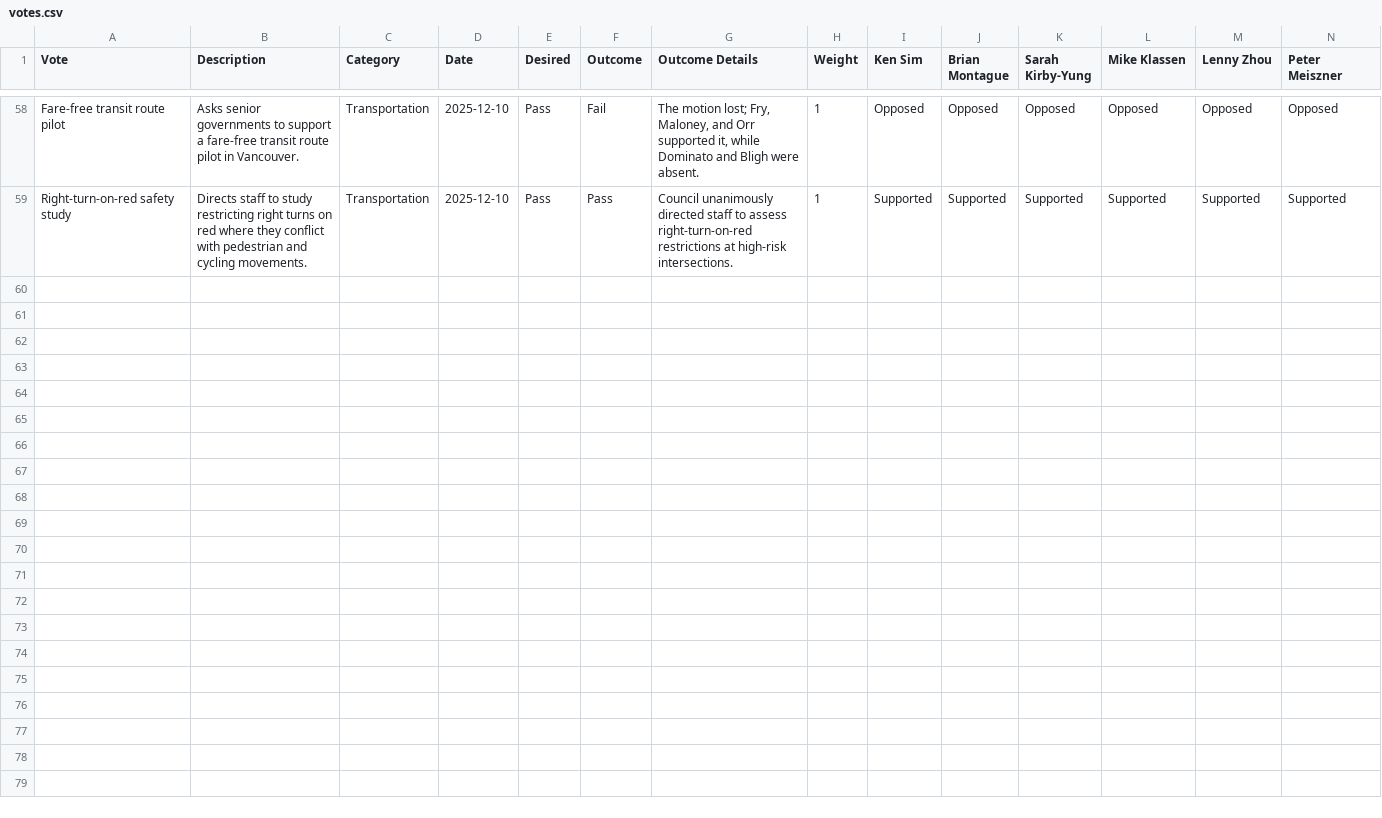
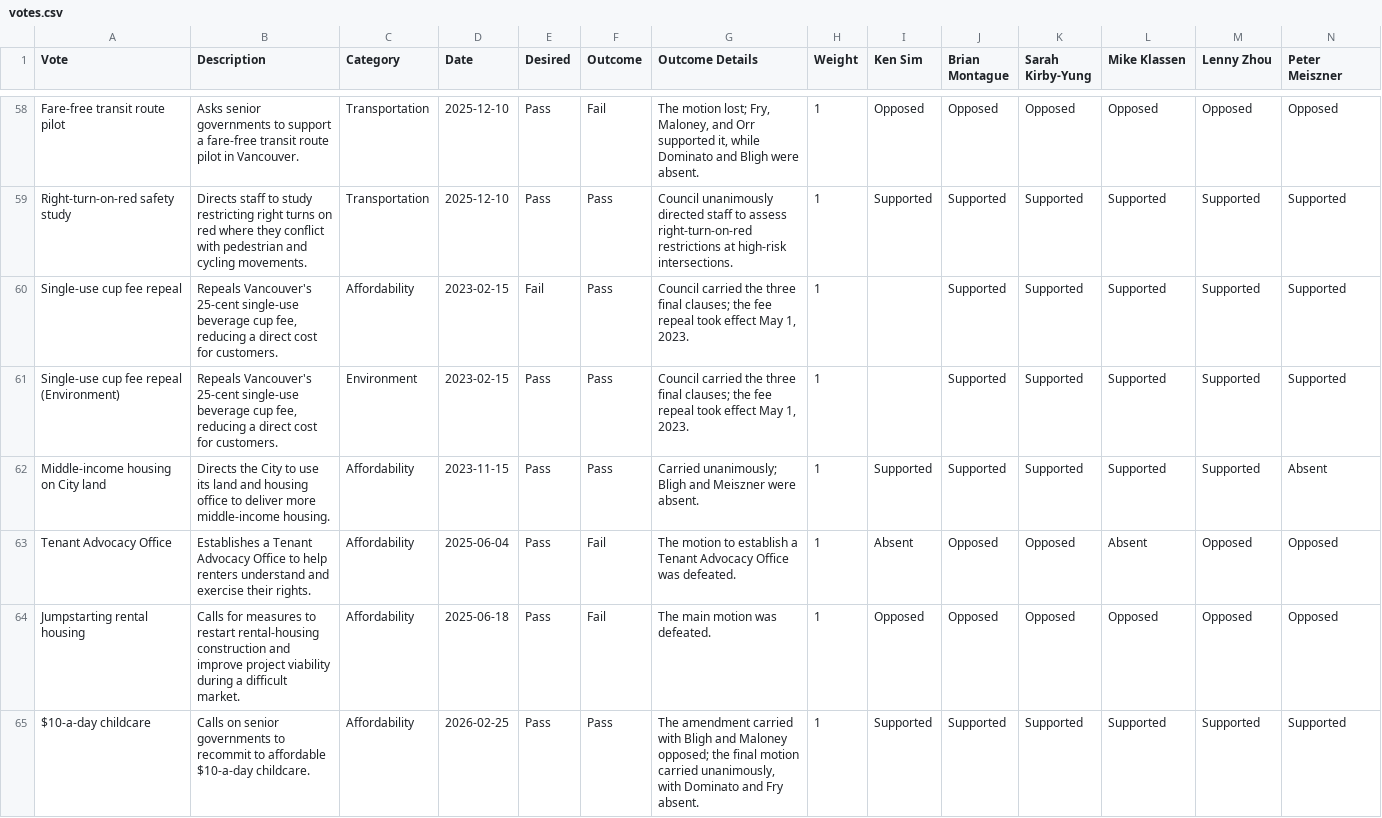
Before and after one commit to canadianveggie/vancouver-council-scorecard, a CSV file: data/votes.csv, drawn as a sheet; only a part is shown, gaps mark what is left out; rows hold the shown columns only; the diff covers the shown part only; the diff names each change by its address in the sheet, - before the commit and + after, or states it on an @@ line.

Commit message:
Add affordability votes

```diff
--- a/data/votes.csv
+++ b/data/votes.csv
+row 60: Single-use cup fee repeal | Repeals Vancouver's 25-cent single-use beverage cup fee, reducing a direct cost for customers. | Affordability | 2023-02-15 | Fail | Pass | Council carried the three final clauses; the fee repeal took effect May 1, 2023. | 1 |  | Supported | Supported | Supported | Supported | Supported
+row 61: Single-use cup fee repeal (Environment) | Repeals Vancouver's 25-cent single-use beverage cup fee, reducing a direct cost for customers. | Environment | 2023-02-15 | Pass | Pass | Council carried the three final clauses; the fee repeal took effect May 1, 2023. | 1 |  | Supported | Supported | Supported | Supported | Supported
+row 62: Middle-income housing on City land | Directs the City to use its land and housing office to deliver more middle-income housing. | Affordability | 2023-11-15 | Pass | Pass | Carried unanimously; Bligh and Meiszner were absent. | 1 | Supported | Supported | Supported | Supported | Supported | Absent
+row 63: Tenant Advocacy Office | Establishes a Tenant Advocacy Office to help renters understand and exercise their rights. | Affordability | 2025-06-04 | Pass | Fail | The motion to establish a Tenant Advocacy Office was defeated. | 1 | Absent | Opposed | Opposed | Absent | Opposed | Opposed
+row 64: Jumpstarting rental housing | Calls for measures to restart rental-housing construction and improve project viability during a difficult market. | Affordability | 2025-06-18 | Pass | Fail | The main motion was defeated. | 1 | Opposed | Opposed | Opposed | Opposed | Opposed | Opposed
+row 65: $10-a-day childcare | Calls on senior governments to recommit to affordable $10-a-day childcare. | Affordability | 2026-02-25 | Pass | Pass | The amendment carried with Bligh and Maloney opposed; the final motion carried unanimously, with Dominato and Fry absent. | 1 | Supported | Supported | Supported | Supported | Supported | Supported
```
Also changed, not shown: 33 edited cells elsewhere in this file, data/vote-reconciliation.csv.
